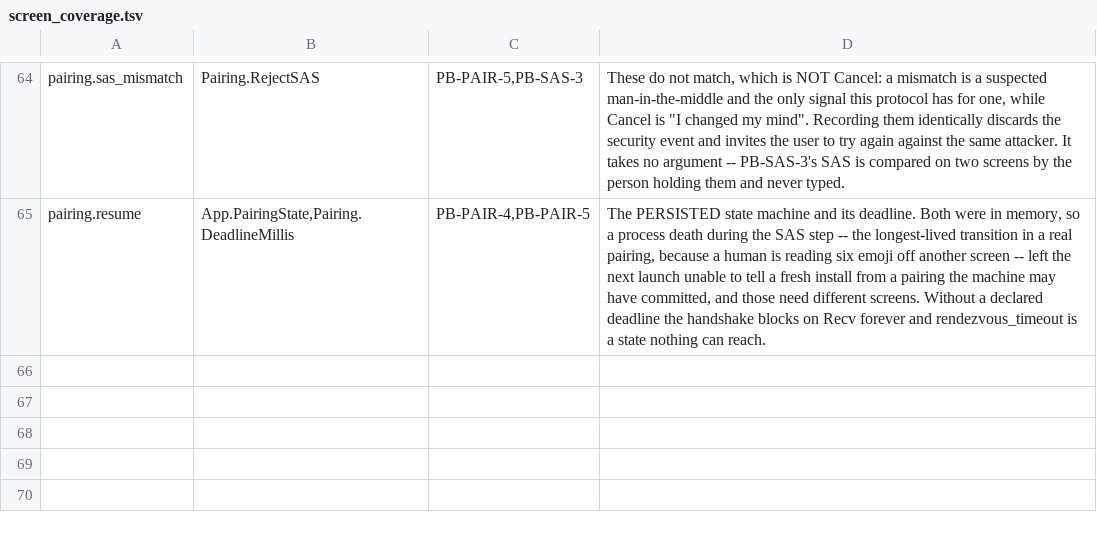
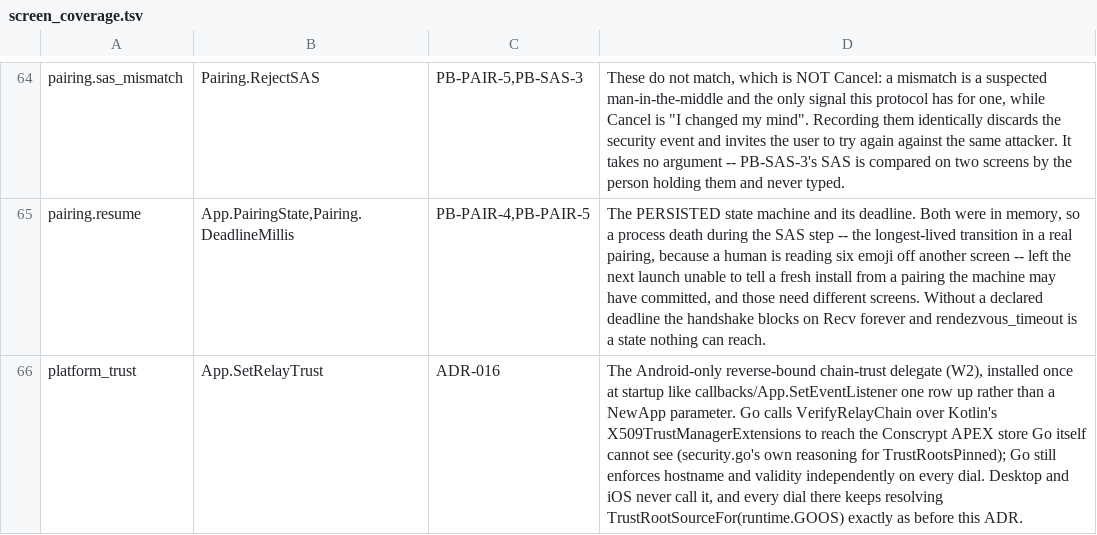
Before and after one commit to Nathandela/swarm, a TSV file: mobile/screen_coverage.tsv, drawn as a sheet; only a part is shown, gaps mark what is left out; the diff names each change by its address in the sheet, - before the commit and + after, or states it on an @@ line.

```diff
--- a/mobile/screen_coverage.tsv
+++ b/mobile/screen_coverage.tsv
+row 66: platform_trust | App.SetRelayTrust | ADR-016 | The Android-only reverse-bound chain-trust delegate (W2), installed once at startup like callbacks/App.SetEventListener one row up rather than a NewApp parameter. Go calls VerifyRelayChain over Kotlin's X509TrustManagerExtensions to reach the Conscrypt APEX store Go itself cannot see (security.go's own reasoning for TrustRootsPinned); Go still enforces hostname and validity independently on every dial. Desktop and iOS never call it, and every dial there keeps resolving TrustRootSourceFor(runtime.GOOS) exactly as before this ADR.
```
Also changed, not shown: 39 other files.
